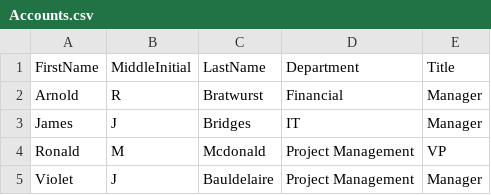
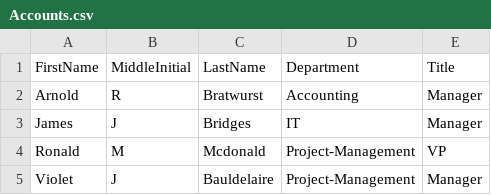
Before and after one commit to KendallTapani/Scripting-and-Automation, a CSV file: AD-Scripting/Accounts.csv, drawn as a sheet.

```diff
--- a/AD-Scripting/Accounts.csv
+++ b/AD-Scripting/Accounts.csv
@@ -1,5 +1,5 @@
 FirstName,MiddleInitial,LastName,Department,Title
-Arnold,R,Bratwurst,Financial,Manager
+Arnold,R,Bratwurst,Accounting,Manager
 James,J,Bridges,IT,Manager
-Ronald,M,Mcdonald,Project Management,VP
-Violet,J,Bauldelaire,Project Management, Manager
+Ronald,M,Mcdonald,Project-Management,VP
+Violet,J,Bauldelaire,Project-Management, Manager
```
Also changed, not shown: 3 other files.
